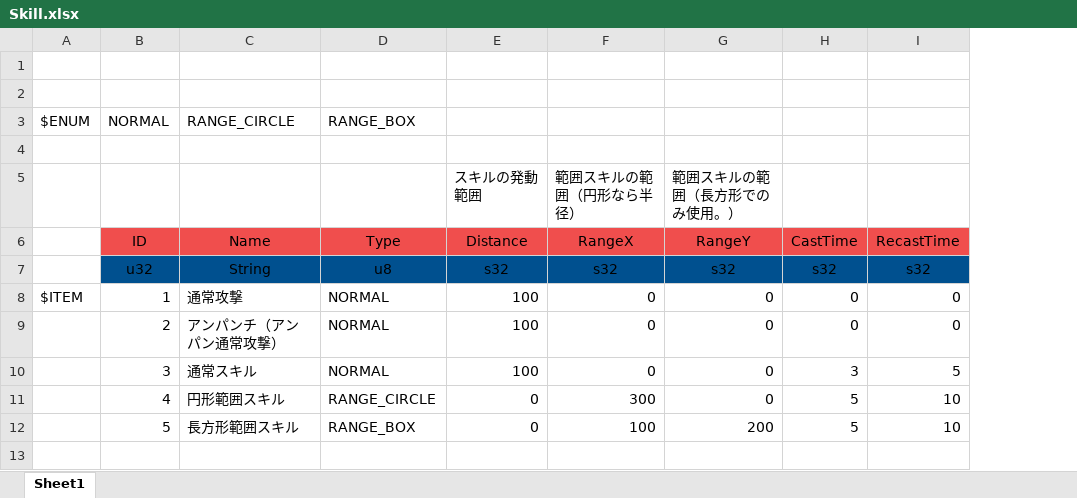
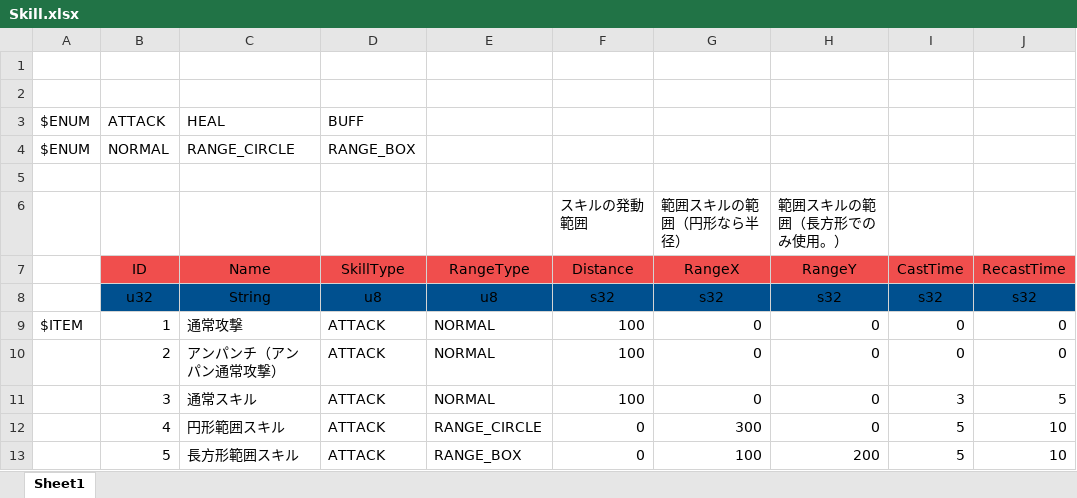
Before and after one commit to YanaPIIDXer/AnpanMMO, an Excel workbook: Master/MasterData/Skill.xlsx, sheet Sheet1, drawn as a sheet; values as stored, in another font and other column widths than the file's, no borders; addresses are those after the commit; the diff names each change by its address in the sheet, - before the commit and + after, or states it on an @@ line.

```diff
--- a/Master/MasterData/Skill.xlsx (sheet Sheet1)
+++ b/Master/MasterData/Skill.xlsx (sheet Sheet1)
+column D (SkillType), row 4: RANGE_BOX; rows 8-13: u8 | ATTACK | ATTACK | ATTACK | ATTACK | ATTACK
+row 3: $ENUM | ATTACK | HEAL | BUFF
-E4 (RangeType): RANGE_BOX
+E4 (RangeType): (empty)
-E7: Type
+E7: RangeType
```
Also changed, not shown: 3 other files.
